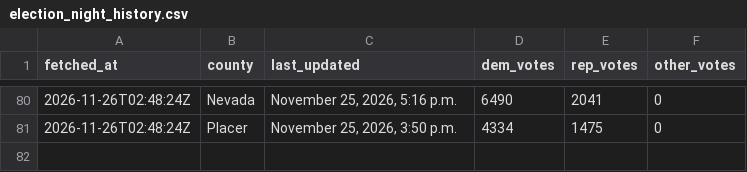
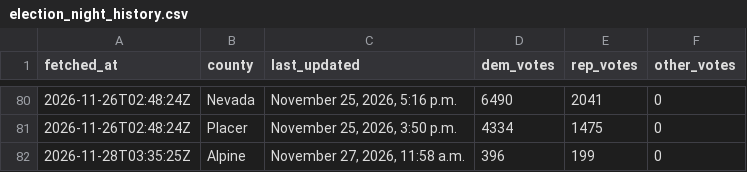
Before and after one commit to tysoda/2026-Ca-SD4-forecast-V2, a CSV file: election_night_history.csv, drawn as a sheet; only a part is shown, gaps mark what is left out; the diff names each change by its address in the sheet, - before the commit and + after, or states it on an @@ line.

```diff
--- a/election_night_history.csv
+++ b/election_night_history.csv
+row 82: 2026-11-28T03:35:25Z | Alpine | November 27, 2026, 11:58 a.m. | 396 | 199 | 0
```
